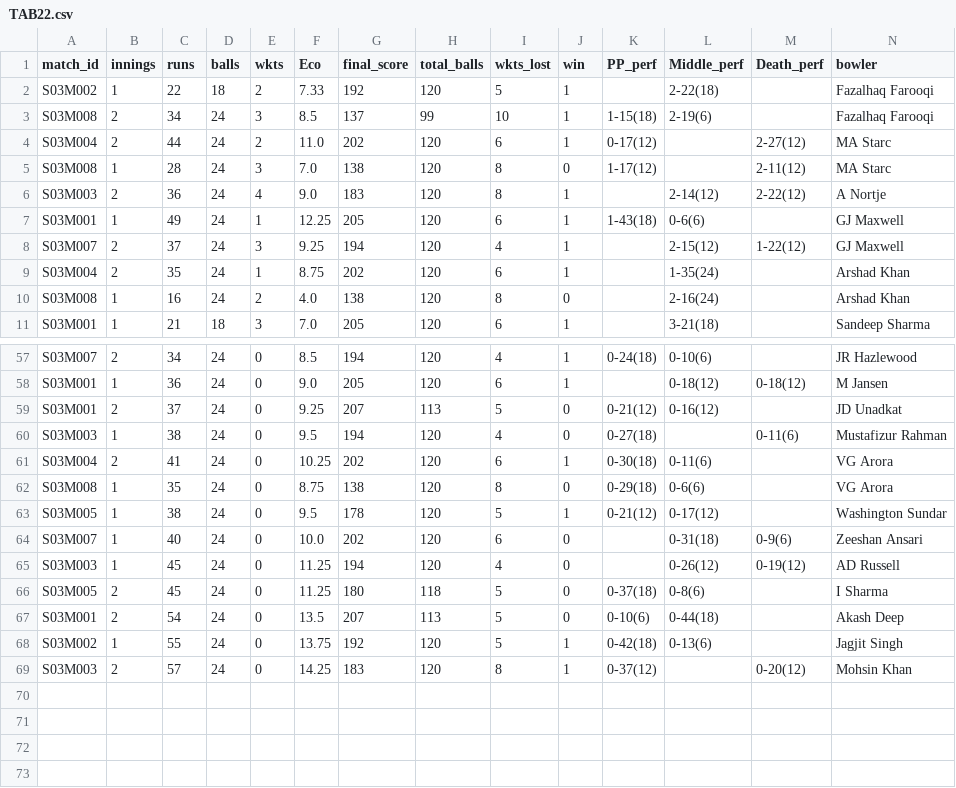
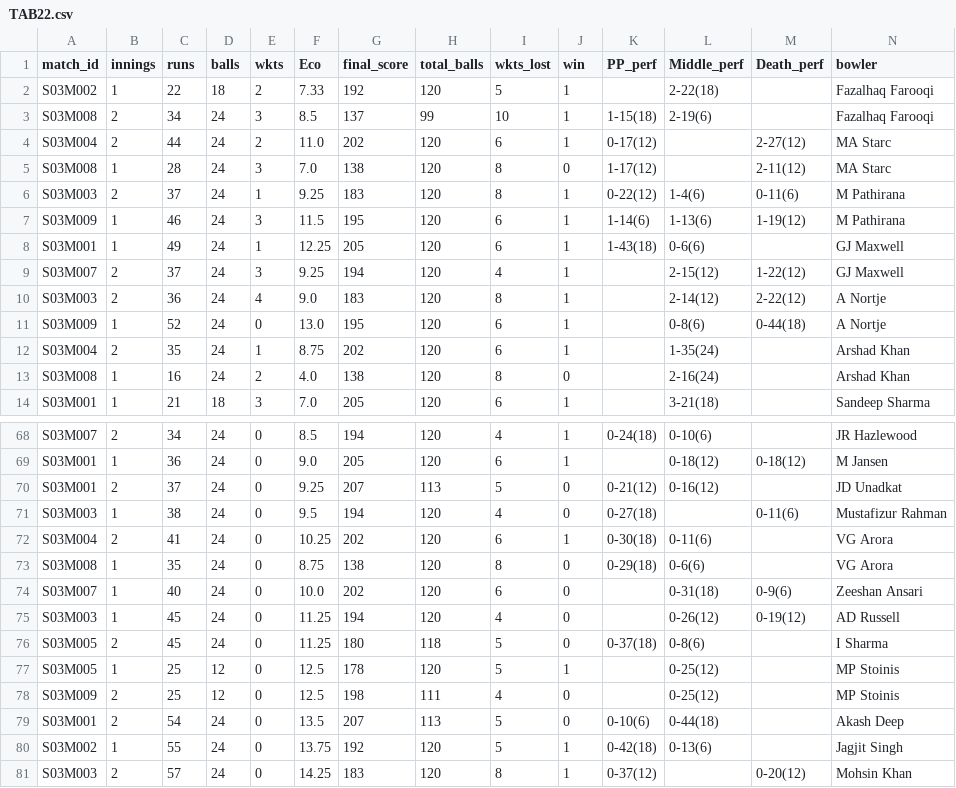
Before and after one commit to RoumyaDas/SPL, a CSV file: SPL/data/S03/TAB22.csv, drawn as a sheet; only a part is shown, gaps mark what is left out; rows hold the shown columns only; the diff covers the shown part only; the diff names each change by its address in the sheet, - before the commit and + after, or states it on an @@ line.

```diff
--- a/SPL/data/S03/TAB22.csv
+++ b/SPL/data/S03/TAB22.csv
@@ row 49 moved to row 6: S03M003 @@
+row 7: S03M009 | 1 | 46 | 24 | 3 | 11.5 | 195 | 120 | 6 | 1 | 1-14(6) | 1-13(6) | 1-19(12) | M Pathirana
@@ row 6 moved to row 10: S03M003 @@
+row 11: S03M009 | 1 | 52 | 24 | 0 | 13.0 | 195 | 120 | 6 | 1 |  | 0-8(6) | 0-44(18) | A Nortje
@@ row 63 moved to row 56: S03M005 @@
+row 77: S03M005 | 1 | 25 | 12 | 0 | 12.5 | 178 | 120 | 5 | 1 |  | 0-25(12) |  | MP Stoinis
+row 78: S03M009 | 2 | 25 | 12 | 0 | 12.5 | 198 | 111 | 4 | 0 |  | 0-25(12) |  | MP Stoinis
```
Also changed, not shown: 8 added rows and 1 moved row elsewhere in this file, SPL/data/S03/TAB02.csv, SPL/data/S03/TAB04.csv, 50 other files.
